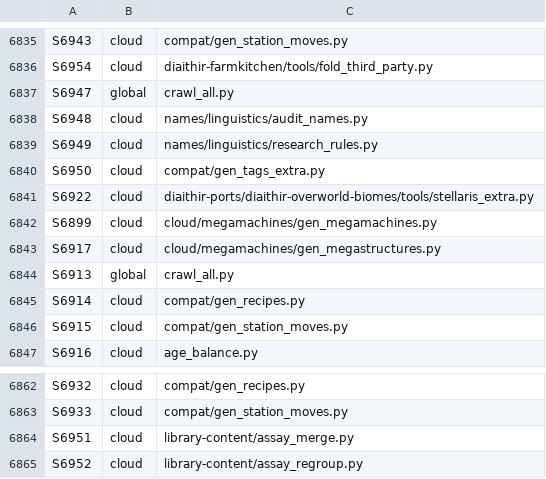
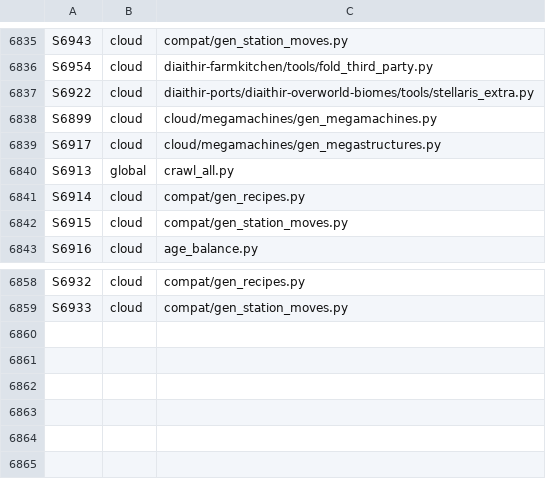
Before and after one commit to GeddyLifeson/Global-Repo, a TSV file: ids.tsv, drawn as a sheet; only a part is shown, gaps mark what is left out; the diff names each change by its address in the sheet, - before the commit and + after, or states it on an @@ line.

```diff
--- a/ids.tsv
+++ b/ids.tsv
-row 6837: S6947 | global | crawl_all.py
-row 6838: S6948 | cloud | names/linguistics/audit_names.py
-row 6839: S6949 | cloud | names/linguistics/research_rules.py
-row 6840: S6950 | cloud | compat/gen_tags_extra.py
-row 6864: S6951 | cloud | library-content/assay_merge.py
-row 6865: S6952 | cloud | library-content/assay_regroup.py
```
Also changed, not shown: cloud_inventory.tsv, 14 other files.
